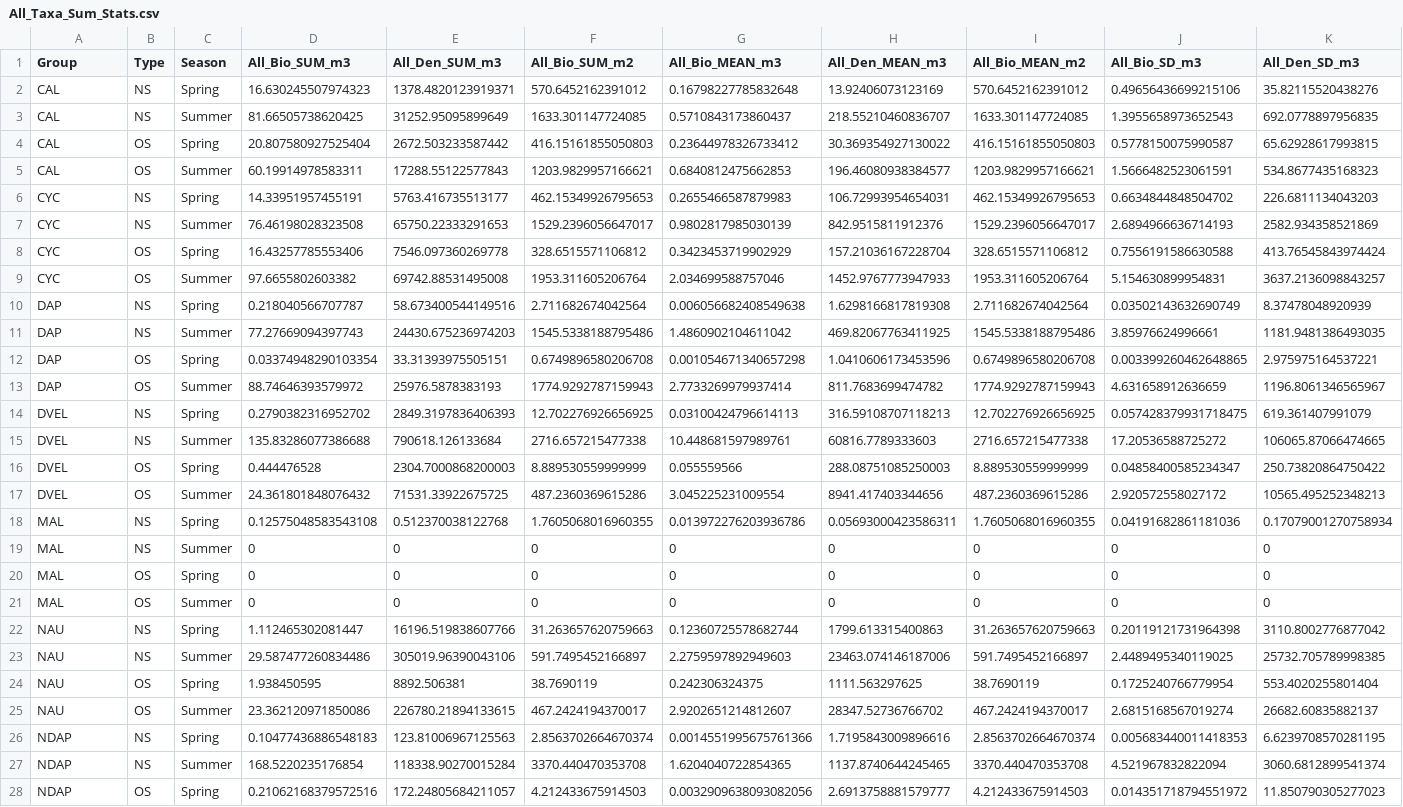
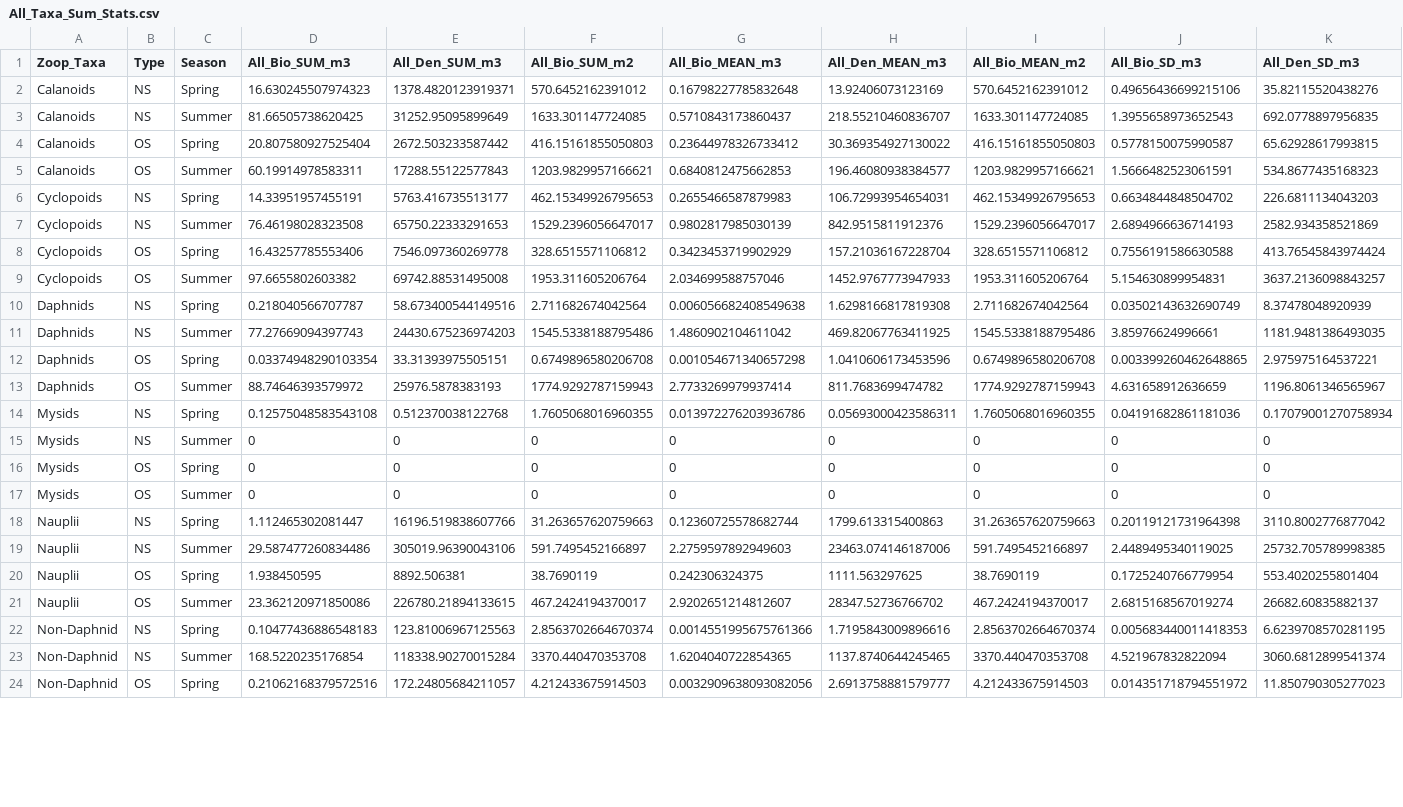
Before and after one commit to cmarshall178/Nearshore-Rotifers, a CSV file: Ontario/Processed Data/All_Taxa_Sum_Stats.csv, drawn as a sheet; only a part is shown; removed rows and columns are numbered as before the commit, all else as after; rows hold the shown columns only; the diff covers the shown part only; the diff names each change by its address in the sheet, - before the commit and + after, or states it on an @@ line.

```diff
--- a/Ontario/Processed Data/All_Taxa_Sum_Stats.csv
+++ b/Ontario/Processed Data/All_Taxa_Sum_Stats.csv
-A1: Group
+A1: Zoop_Taxa
-A2:A5 (Zoop_Taxa): CAL
+A2:A5 (Zoop_Taxa): Calanoids
-A6:A9 (Zoop_Taxa): CYC
+A6:A9 (Zoop_Taxa): Cyclopoids
-A10:A13 (Zoop_Taxa): DAP
+A10:A13 (Zoop_Taxa): Daphnids
-row 14: DVEL | NS | Spring | 0.2790382316952702 | 2849.3197836406393 | 12.702276926656925 | 0.03100424796614113 | 316.59108707118213 | 12.702276926656925 | 0.057428379931718475 | 619.361407991079
-row 15: DVEL | NS | Summer | 135.83286077386688 | 790618.126133684 | 2716.657215477338 | 10.448681597989761 | 60816.7789333603 | 2716.657215477338 | 17.20536588725272 | 106065.87066474665
-row 16: DVEL | OS | Spring | 0.444476528 | 2304.7000868200003 | 8.889530559999999 | 0.055559566 | 288.08751085250003 | 8.889530559999999 | 0.04858400585234347 | 250.73820864750422
-row 17: DVEL | OS | Summer | 24.361801848076432 | 71531.33922675725 | 487.2360369615286 | 3.045225231009554 | 8941.417403344656 | 487.2360369615286 | 2.920572558027172 | 10565.495252348213
-A14:A17 (Zoop_Taxa): MAL
+A14:A17 (Zoop_Taxa): Mysids
-A18:A21 (Zoop_Taxa): NAU
+A18:A21 (Zoop_Taxa): Nauplii
-A22:A24 (Zoop_Taxa): NDAP
+A22:A24 (Zoop_Taxa): Non-Daphnid
```
Also changed, not shown: 4 added rows and 9 edited cells elsewhere in this file, Ontario/Processed Data/All_Speccode_Sum_Stats.csv, 1 other file.
